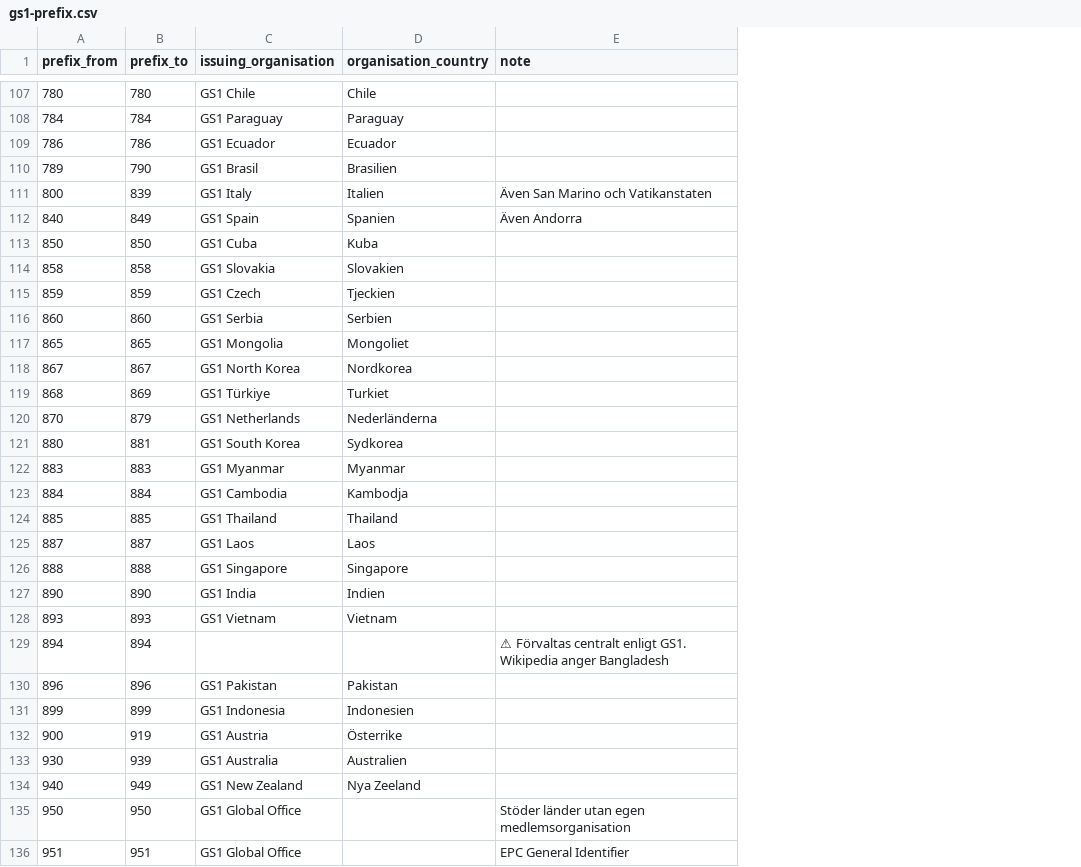
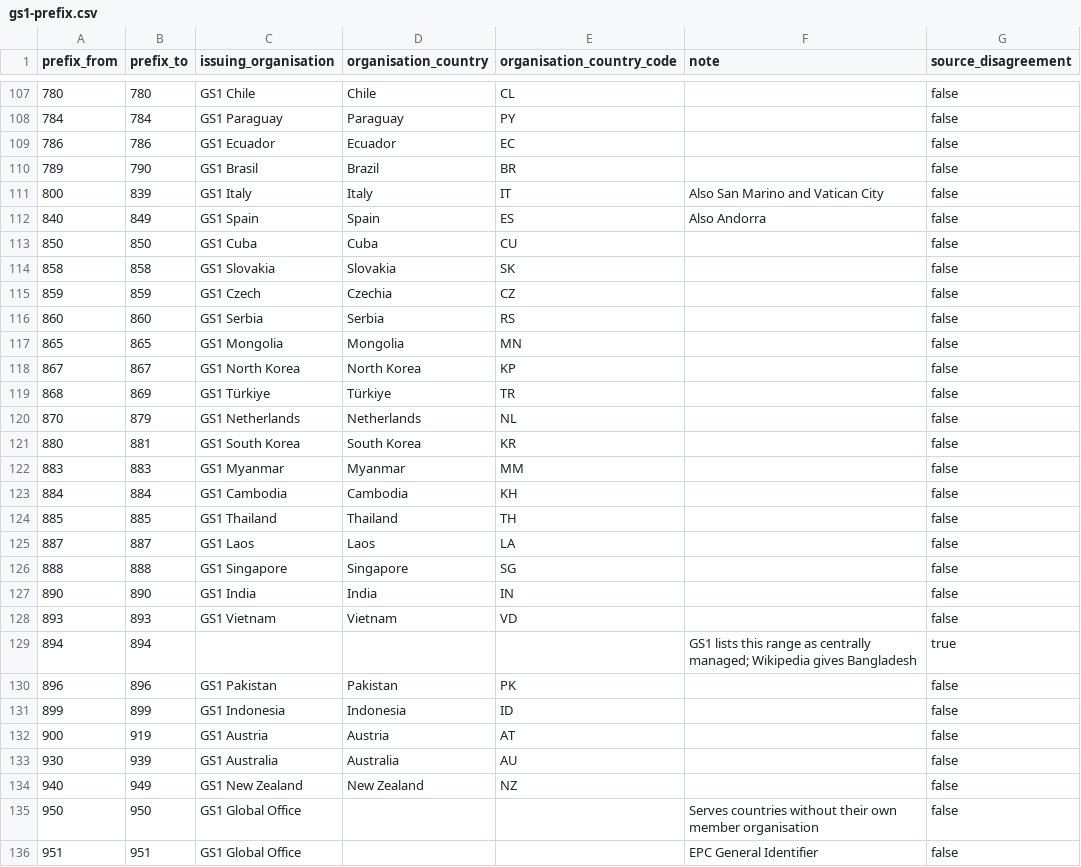
Before and after one commit to xoocode/gs1-prefix-ranges, a CSV file: public/gs1-prefix.csv, drawn as a sheet; only a part is shown, gaps mark what is left out; addresses are those after the commit; the diff covers the shown part only; the diff names each change by its address in the sheet, - before the commit and + after, or states it on an @@ line.

```diff
--- a/public/gs1-prefix.csv
+++ b/public/gs1-prefix.csv
+column E (organisation_country_code), rows 107-134: CL | PY | EC | BR | IT | ES | CU | SK | CZ | RS | MN | KP | TR | NL | KR | MM | KH | TH | LA | SG | IN | VD |  | PK | ID | AT | AU | NZ
+column G (source_disagreement), rows 107-136: false | false | false | false | false | false | false | false | false | false | false | false | false | false | false | false | false | false | false | false | false | false | true | false | false | false | false | false | false | false
-D110 (organisation_country): Brasilien
+D110 (organisation_country): Brazil
-D111 (organisation_country): Italien
+D111 (organisation_country): Italy
-F111 (note): Även San Marino och Vatikanstaten
+F111 (note): Also San Marino and Vatican City
-D112 (organisation_country): Spanien
+D112 (organisation_country): Spain
-F112 (note): Även Andorra
+F112 (note): Also Andorra
-D113 (organisation_country): Kuba
+D113 (organisation_country): Cuba
-D114 (organisation_country): Slovakien
+D114 (organisation_country): Slovakia
-D115 (organisation_country): Tjeckien
+D115 (organisation_country): Czechia
-D116 (organisation_country): Serbien
+D116 (organisation_country): Serbia
-D117 (organisation_country): Mongoliet
+D117 (organisation_country): Mongolia
-D118 (organisation_country): Nordkorea
+D118 (organisation_country): North Korea
-D119 (organisation_country): Turkiet
+D119 (organisation_country): Türkiye
-D120 (organisation_country): Nederländerna
+D120 (organisation_country): Netherlands
-D121 (organisation_country): Sydkorea
+D121 (organisation_country): South Korea
-D123 (organisation_country): Kambodja
+D123 (organisation_country): Cambodia
-D127 (organisation_country): Indien
+D127 (organisation_country): India
-F129 (note): ⚠ Förvaltas centralt enligt GS1. Wikipedia anger Bangladesh
+F129 (note): GS1 lists this range as centrally managed; Wikipedia gives Bangladesh
-D131 (organisation_country): Indonesien
+D131 (organisation_country): Indonesia
-D132 (organisation_country): Österrike
+D132 (organisation_country): Austria
-D133 (organisation_country): Australien
+D133 (organisation_country): Australia
-D134 (organisation_country): Nya Zeeland
+D134 (organisation_country): New Zealand
-F135 (note): Stöder länder utan egen medlemsorganisation
+F135 (note): Serves countries without their own member organisation
```
Also changed, not shown: 79 edited cells elsewhere in this file, 3 other files.
